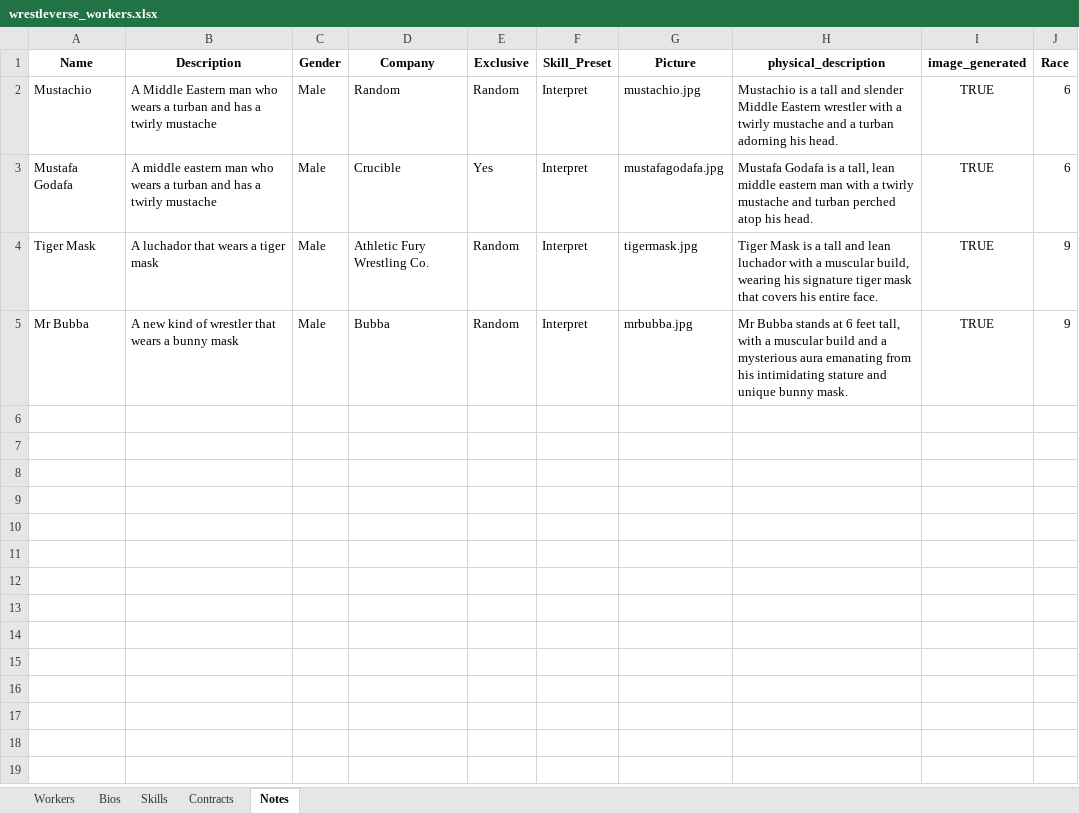
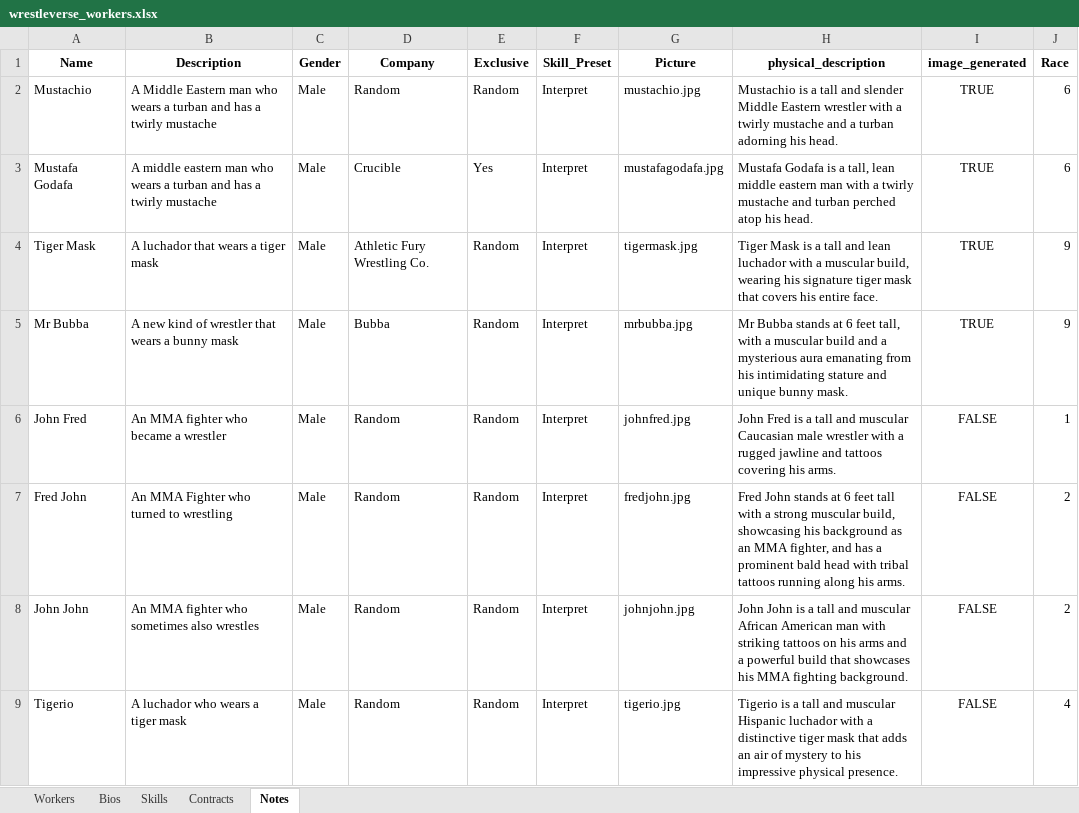
Before and after one commit to ChaseFlorom/TEWTool, an Excel workbook: wrestleverse_workers.xlsx, sheet Notes, drawn as a sheet; values as stored, in another font and other column widths than the file's, no borders; the diff names each change by its address in the sheet, - before the commit and + after, or states it on an @@ line.

```diff
--- a/wrestleverse_workers.xlsx (sheet Notes)
+++ b/wrestleverse_workers.xlsx (sheet Notes)
+row 6: John Fred | An MMA fighter who became a wrestler | Male | Random | Random | Interpret | johnfred.jpg | John Fred is a tall and muscular Caucasian male wrestler with a rugged jawline and tattoos covering his arms. | FALSE | 1
+row 7: Fred John | An MMA Fighter who turned to wrestling | Male | Random | Random | Interpret | fredjohn.jpg | Fred John stands at 6 feet tall with a strong muscular build, showcasing his background as an MMA fighter, and has a prominent bald head with tribal tattoos running along his arms. | FALSE | 2
+row 8: John John | An MMA fighter who sometimes also wrestles | Male | Random | Random | Interpret | johnjohn.jpg | John John is a tall and muscular African American man with striking tattoos on his arms and a powerful build that showcases his MMA fighting background. | FALSE | 2
+row 9: Tigerio | A luchador who wears a tiger mask | Male | Random | Random | Interpret | tigerio.jpg | Tigerio is a tall and muscular Hispanic luchador with a distinctive tiger mask that adds an air of mystery to his impressive physical presence. | FALSE | 4
```
Also changed, not shown: sheet Contracts, sheet Workers, sheet Skills, sheet Bios, 2 other files.
